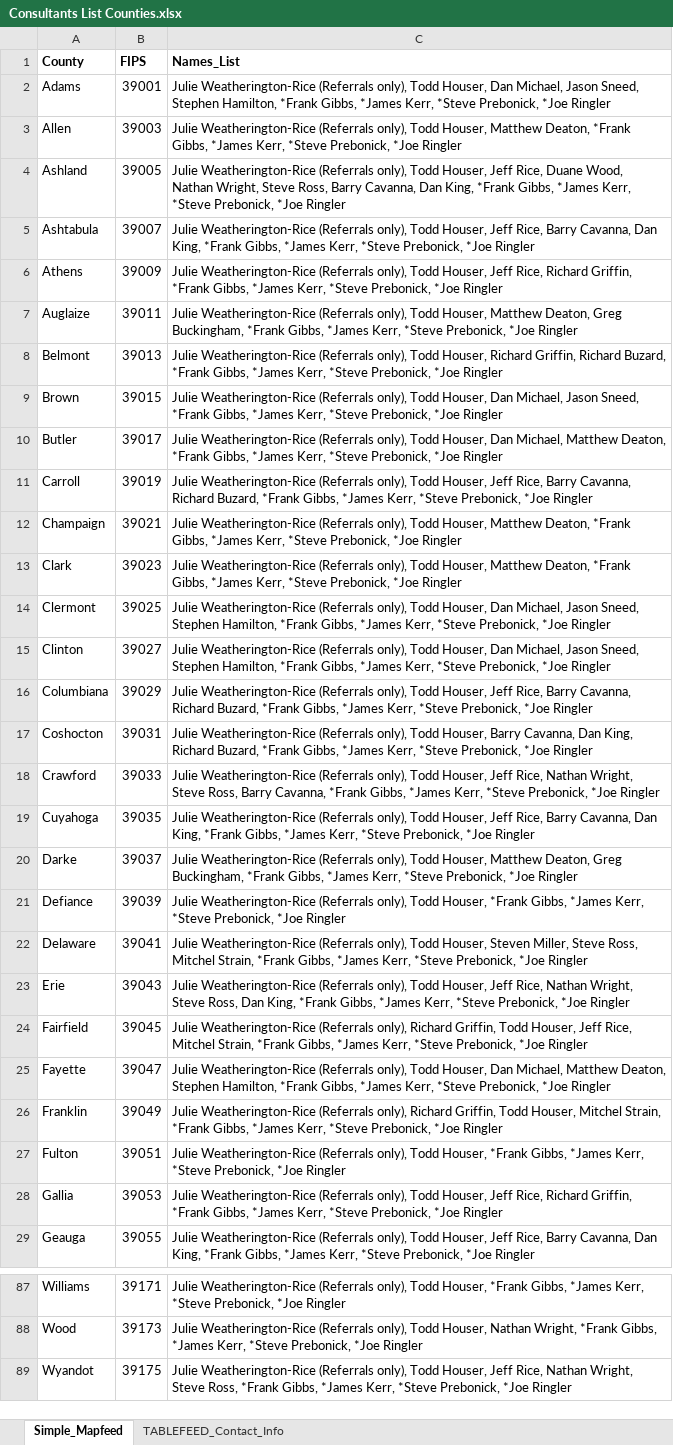
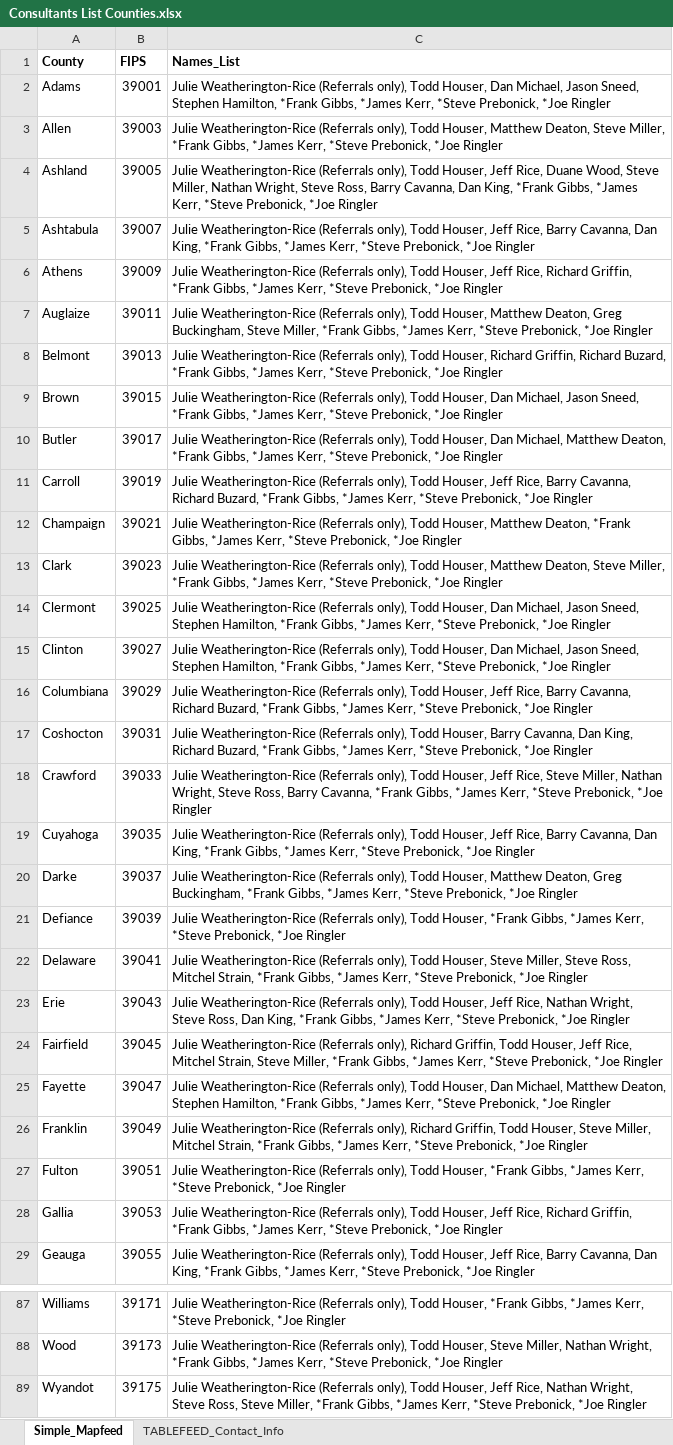
Before and after one commit to rachelpwarren/AOP_Soil_consultants_list, an Excel workbook: Consultants List Counties.xlsx, sheet Simple_Mapfeed, drawn as a sheet; only a part is shown, gaps mark what is left out; values as stored, in another font and other column widths than the file's, no borders; the diff covers the shown part only; the diff names each change by its address in the sheet, - before the commit and + after, or states it on an @@ line.

```diff
--- a/Consultants List Counties.xlsx (sheet Simple_Mapfeed)
+++ b/Consultants List Counties.xlsx (sheet Simple_Mapfeed)
-C3 (Names_List): …Matthew Deaton, *Frank Gibbs,…
+C3 (Names_List): …Matthew Deaton, Steve Miller, *Frank Gibbs,…
-C4 (Names_List): …Duane Wood, Nathan Wright,…
+C4 (Names_List): …Duane Wood, Steve Miller, Nathan Wright,…
-C7 (Names_List): …Greg Buckingham, *Frank Gibbs,…
+C7 (Names_List): …Greg Buckingham, Steve Miller, *Frank Gibbs,…
-C13 (Names_List): …Matthew Deaton, *Frank Gibbs,…
+C13 (Names_List): …Matthew Deaton, Steve Miller, *Frank Gibbs,…
-C18 (Names_List): …Jeff Rice, Nathan Wright,…
+C18 (Names_List): …Jeff Rice, Steve Miller, Nathan Wright,…
-C22 (Names_List): …Todd Houser, Steven Miller, Steve…
+C22 (Names_List): …Todd Houser, Steve Miller, Steve…
-C24 (Names_List): …Mitchel Strain, *Frank Gibbs,…
+C24 (Names_List): …Mitchel Strain, Steve Miller, *Frank Gibbs,…
-C26 (Names_List): …Todd Houser, Mitchel Strain,…
+C26 (Names_List): …Todd Houser, Steve Miller, Mitchel Strain,…
-C88 (Names_List): …Todd Houser, Nathan Wright,…
+C88 (Names_List): …Todd Houser, Steve Miller, Nathan Wright,…
-C89 (Names_List): …Steve Ross, *Frank Gibbs,…
+C89 (Names_List): …Steve Ross, Steve Miller, *Frank Gibbs,…
```
Also changed, not shown: 21 edited cells elsewhere in this sheet, sheet TABLEFEED_Contact_Info, 2 other files.
